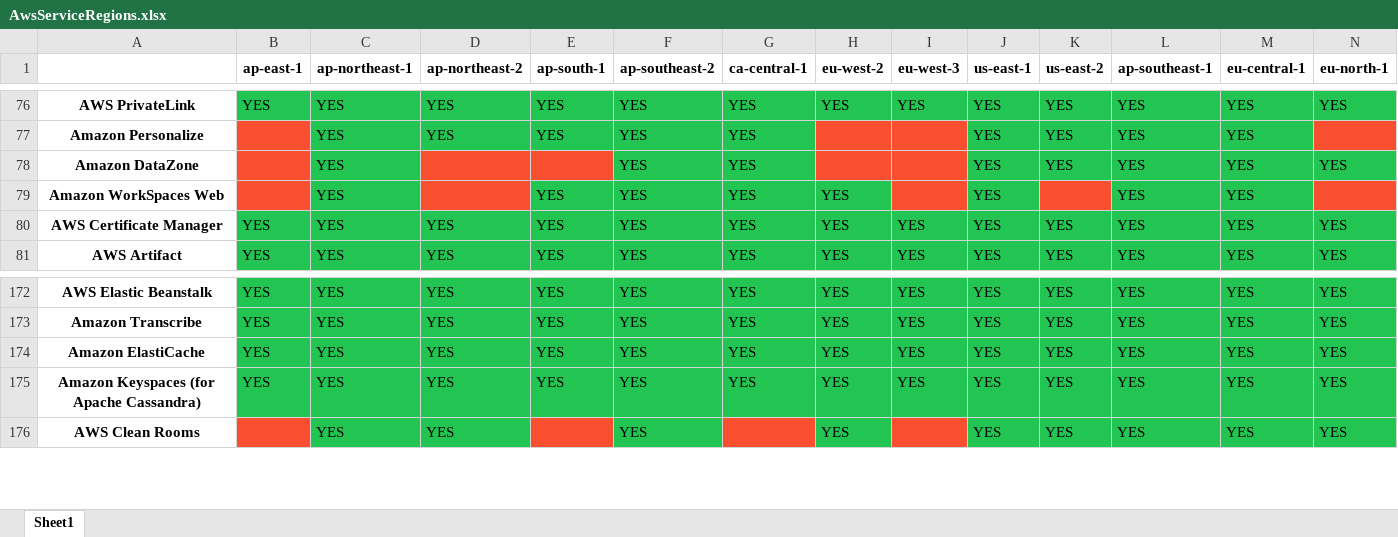
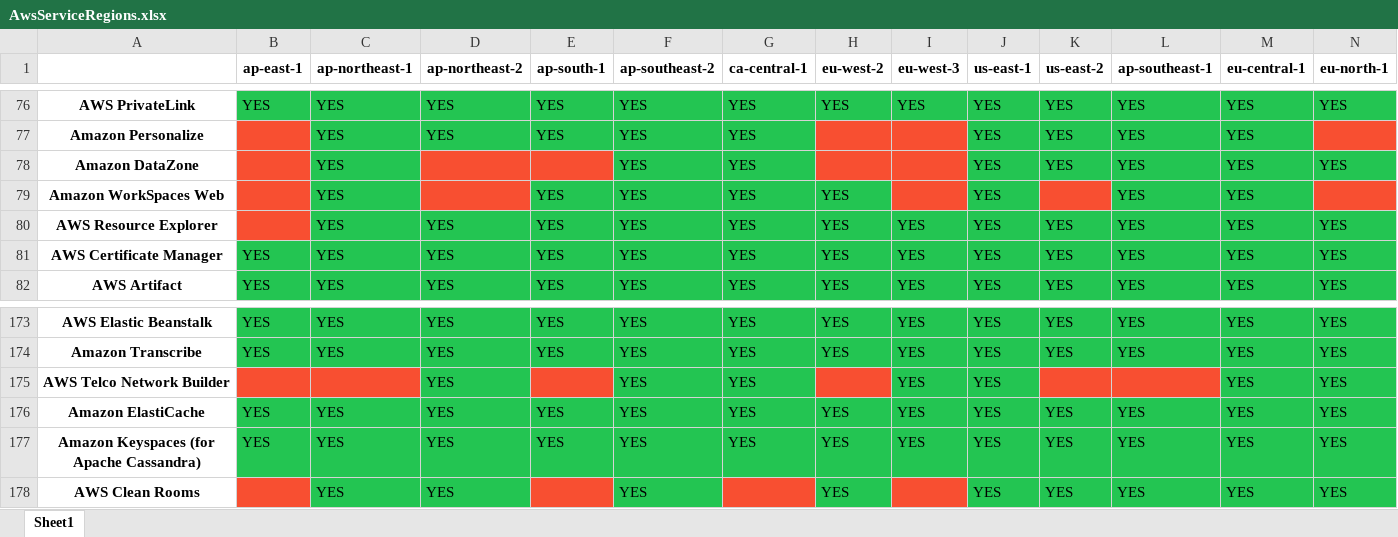
Before and after one commit to Aryaman6492/Aws-Service-Versions, an Excel workbook: AwsServiceRegions.xlsx, sheet Sheet1, drawn as a sheet; only a part is shown, gaps mark what is left out; values as stored, in another font and other column widths than the file's, no borders; rows hold the shown columns only; the diff names each change by its address in the sheet, - before the commit and + after, or states it on an @@ line.

```diff
--- a/AwsServiceRegions.xlsx (sheet Sheet1)
+++ b/AwsServiceRegions.xlsx (sheet Sheet1)
+row 80: AWS Resource Explorer |  | YES | YES | YES | YES | YES | YES | YES | YES | YES | YES | YES | YES
+row 175: AWS Telco Network Builder |  |  | YES |  | YES | YES |  | YES | YES |  |  | YES | YES
```
Also changed, not shown: 1 other file.
